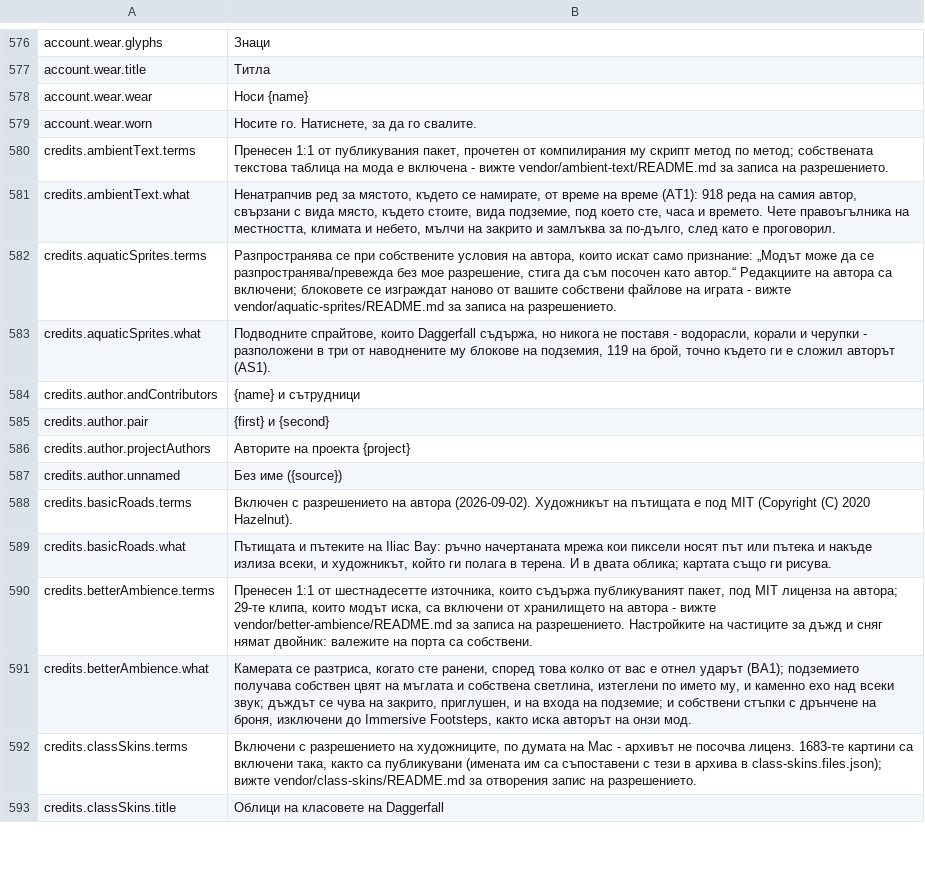
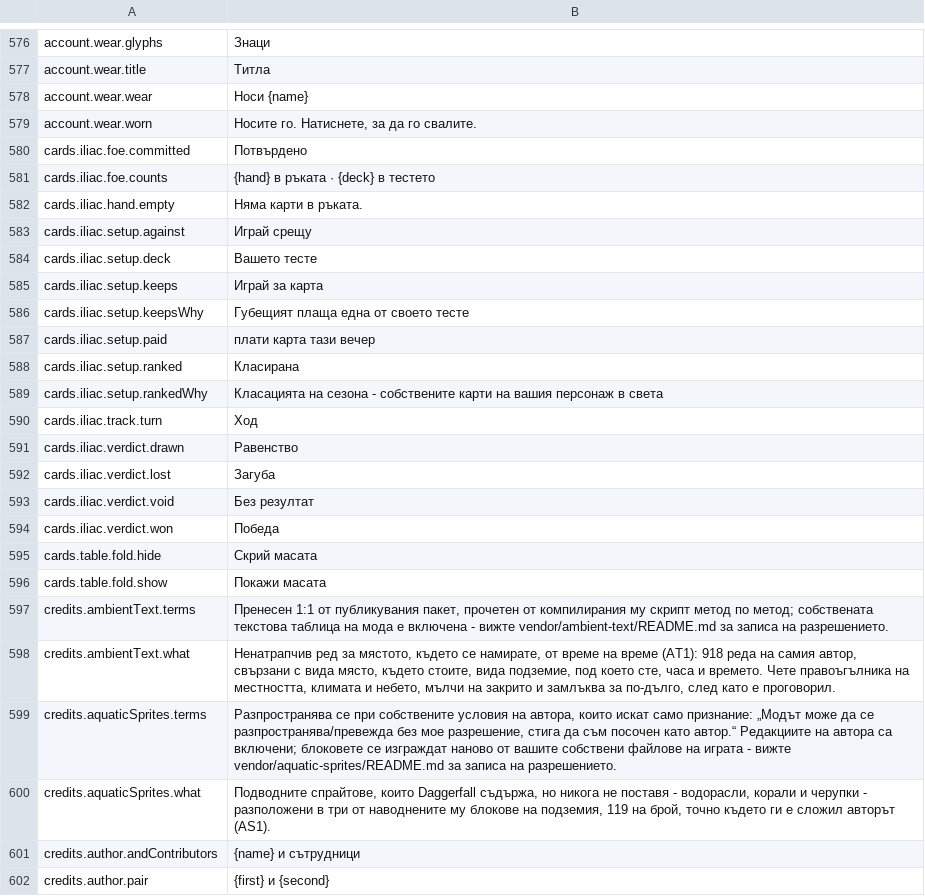
Before and after one commit to BearddOddity/daggerfall-online-modding, a CSV file: locales/bg/Port_Strings.csv, drawn as a sheet; only a part is shown, gaps mark what is left out; the shorter side is filled out with more unchanged rows.

```diff
--- a/locales/bg/Port_Strings.csv
+++ b/locales/bg/Port_Strings.csv
@@ -579,2 +579,19 @@ account.wear.wear,"Носи {name}"
 account.wear.worn,"Носите го. Натиснете, за да го свалите."
+cards.iliac.foe.committed,"Потвърдено"
+cards.iliac.foe.counts,"{hand} в ръката · {deck} в тестето"
+cards.iliac.hand.empty,"Няма карти в ръката."
+cards.iliac.setup.against,"Играй срещу"
+cards.iliac.setup.deck,"Вашето тесте"
+cards.iliac.setup.keeps,"Играй за карта"
+cards.iliac.setup.keepsWhy,"Губещият плаща една от своето тесте"
+cards.iliac.setup.paid,"плати карта тази вечер"
+cards.iliac.setup.ranked,"Класирана"
+cards.iliac.setup.rankedWhy,"Класацията на сезона - собствените карти на вашия персонаж в света"
+cards.iliac.track.turn,"Ход"
+cards.iliac.verdict.drawn,"Равенство"
+cards.iliac.verdict.lost,"Загуба"
+cards.iliac.verdict.void,"Без резултат"
+cards.iliac.verdict.won,"Победа"
+cards.table.fold.hide,"Скрий масата"
+cards.table.fold.show,"Покажи масата"
 credits.ambientText.terms,"Пренесен 1:1 от публикувания пакет, прочетен от компилирания му скрипт метод по метод; собствената текстова таблица на мода е включена - вижте vendor/ambient-text/README.md за записа на разрешението."
```
Also changed, not shown: locales/de/Port_Strings.csv, locales/es/Port_Strings.csv, 34 other files.
